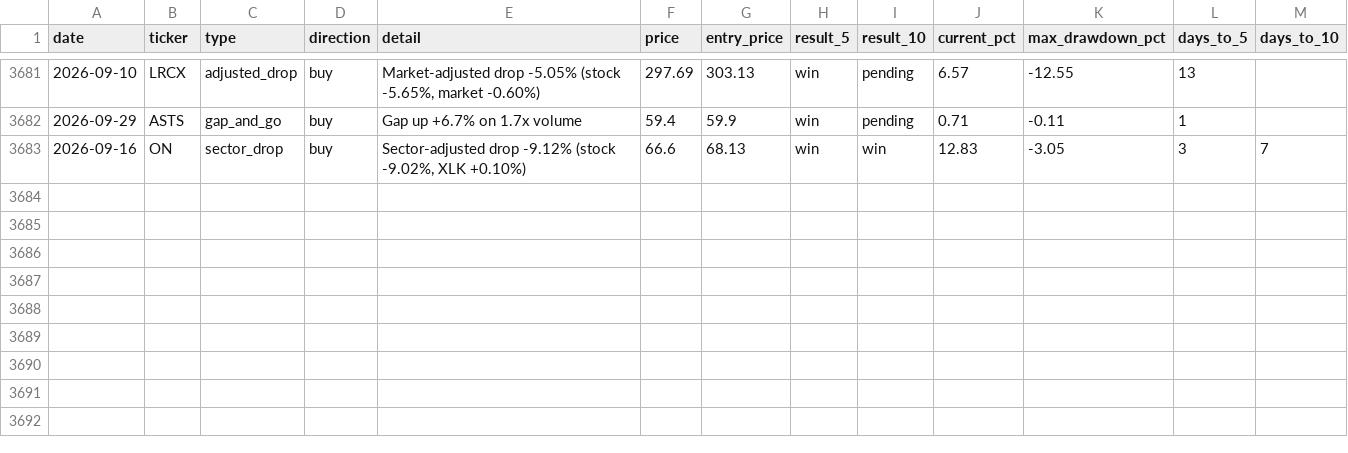
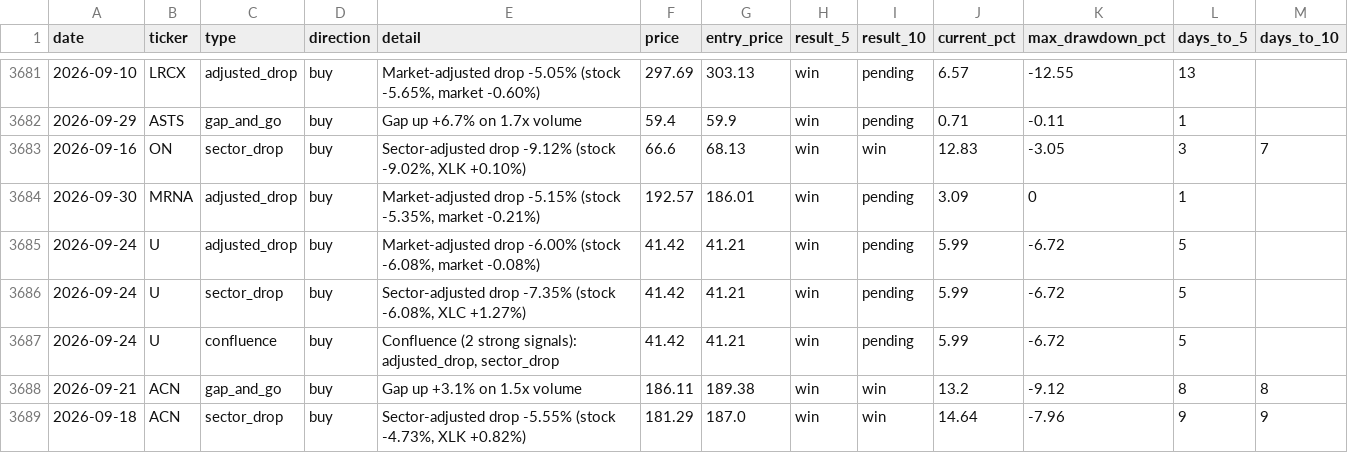
Before and after one commit to utoraman/rapidsift, a CSV file: data/signal_history.csv, drawn as a sheet; only a part is shown, gaps mark what is left out.

```diff
--- a/data/signal_history.csv
+++ b/data/signal_history.csv
@@ -3683 +3683,7 @@ date,ticker,type,direction,detail,price,entry_price,result_5,result_10,current_p
 2026-09-16,ON,sector_drop,buy,"Sector-adjusted drop -9.12% (stock -9.02%, XLK +0.10%)",66.6,68.13,win,win,12.83,-3.05,3,7
+2026-09-30,MRNA,adjusted_drop,buy,"Market-adjusted drop -5.15% (stock -5.35%, market -0.21%)",192.57,186.01,win,pending,3.09,0,1,
+2026-09-24,U,adjusted_drop,buy,"Market-adjusted drop -6.00% (stock -6.08%, market -0.08%)",41.42,41.21,win,pending,5.99,-6.72,5,
+2026-09-24,U,sector_drop,buy,"Sector-adjusted drop -7.35% (stock -6.08%, XLC +1.27%)",41.42,41.21,win,pending,5.99,-6.72,5,
+2026-09-24,U,confluence,buy,"Confluence (2 strong signals): adjusted_drop, sector_drop",41.42,41.21,win,pending,5.99,-6.72,5,
+2026-09-21,ACN,gap_and_go,buy,Gap up +3.1% on 1.5x volume,186.11,189.38,win,win,13.2,-9.12,8,8
+2026-09-18,ACN,sector_drop,buy,"Sector-adjusted drop -5.55% (stock -4.73%, XLK +0.82%)",181.29,187.0,win,win,14.64,-7.96,9,9
```
Also changed, not shown: 2 other files.
